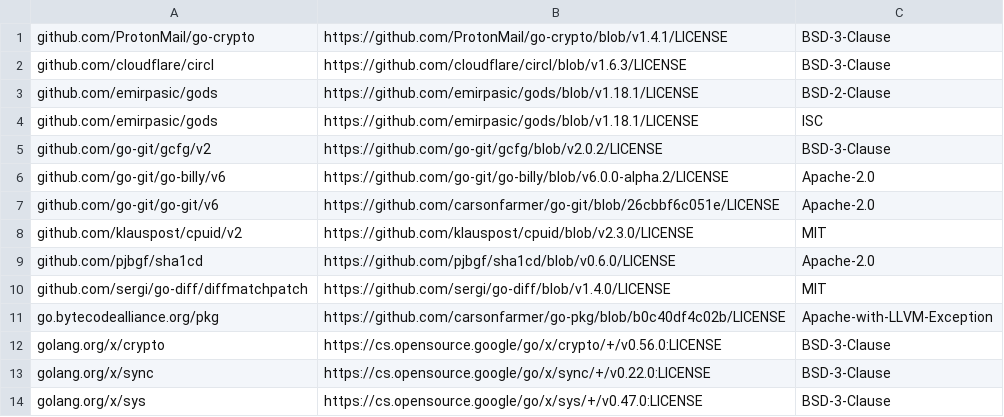
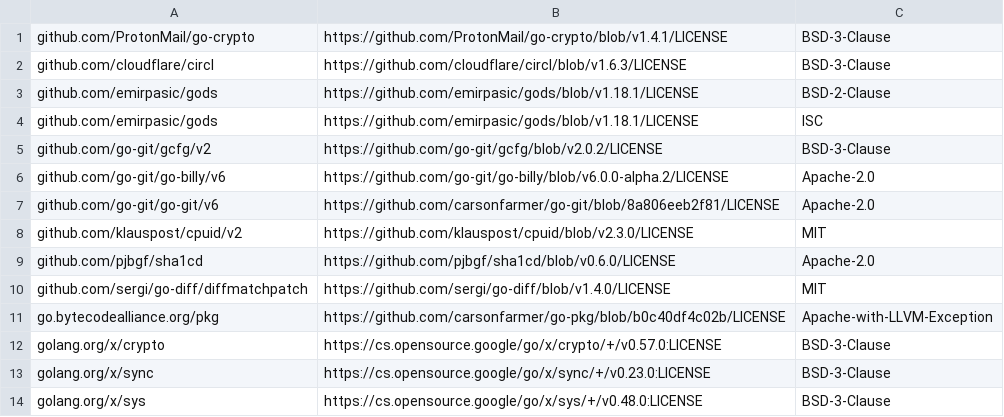
Before and after one commit to carsonfarmer/object-log, a CSV file: licenses/go.csv, drawn as a sheet.

```diff
--- a/licenses/go.csv
+++ b/licenses/go.csv
@@ -6,3 +6,3 @@ github.com/go-git/gcfg/v2,https://github.com/go-git/gcfg/blob/v2.0.2/LICENSE,BSD
 github.com/go-git/go-billy/v6,https://github.com/go-git/go-billy/blob/v6.0.0-alpha.2/LICENSE,Apache-2.0
-github.com/go-git/go-git/v6,https://github.com/carsonfarmer/go-git/blob/26cbbf6c051e/LICENSE,Apache-2.0
+github.com/go-git/go-git/v6,https://github.com/carsonfarmer/go-git/blob/8a806eeb2f81/LICENSE,Apache-2.0
 github.com/klauspost/cpuid/v2,https://github.com/klauspost/cpuid/blob/v2.3.0/LICENSE,MIT
@@ -11,4 +11,4 @@ github.com/sergi/go-diff/diffmatchpatch,https://github.com/sergi/go-diff/blob/v1
 go.bytecodealliance.org/pkg,https://github.com/carsonfarmer/go-pkg/blob/b0c40df4c02b/LICENSE,Apache-with-LLVM-Exception
-golang.org/x/crypto,https://cs.opensource.google/go/x/crypto/+/v0.56.0:LICENSE,BSD-3-Clause
-golang.org/x/sync,https://cs.opensource.google/go/x/sync/+/v0.22.0:LICENSE,BSD-3-Clause
-golang.org/x/sys,https://cs.opensource.google/go/x/sys/+/v0.47.0:LICENSE,BSD-3-Clause
+golang.org/x/crypto,https://cs.opensource.google/go/x/crypto/+/v0.57.0:LICENSE,BSD-3-Clause
+golang.org/x/sync,https://cs.opensource.google/go/x/sync/+/v0.23.0:LICENSE,BSD-3-Clause
+golang.org/x/sys,https://cs.opensource.google/go/x/sys/+/v0.48.0:LICENSE,BSD-3-Clause
```
Also changed, not shown: 11 other files.
